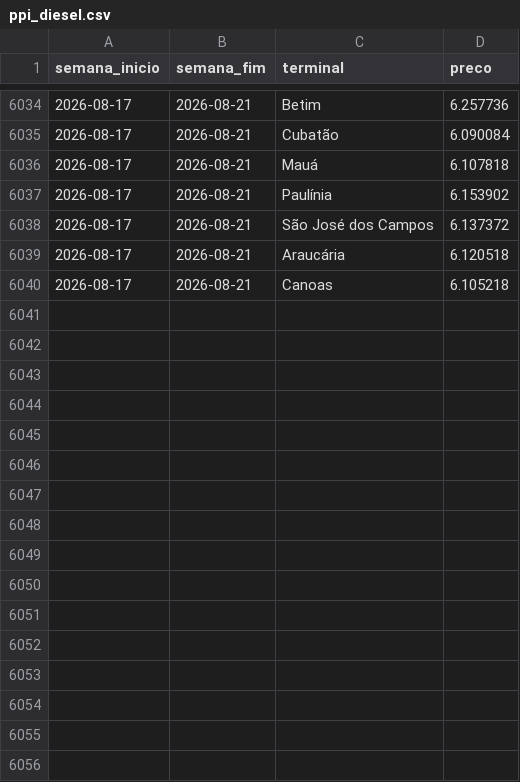
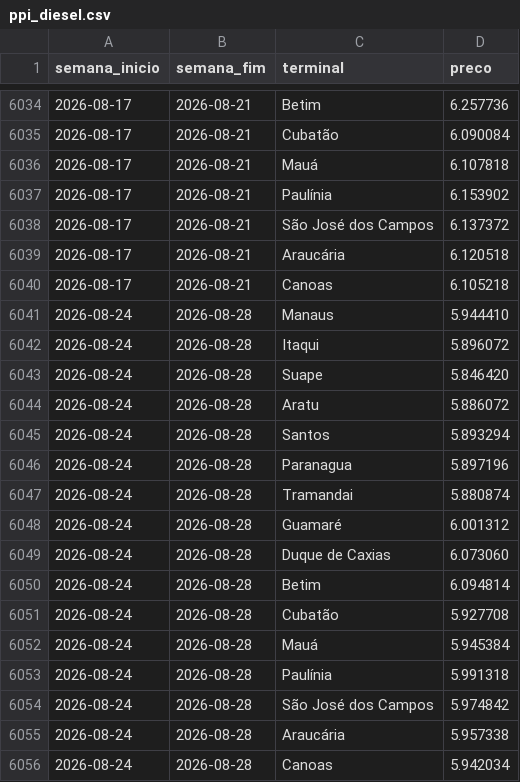
Before and after one commit to jmagomez/anp-ppi-dashboard, a CSV file: docs/data/ppi_diesel.csv, drawn as a sheet; only a part is shown, gaps mark what is left out; the diff names each change by its address in the sheet, - before the commit and + after, or states it on an @@ line.

```diff
--- a/docs/data/ppi_diesel.csv
+++ b/docs/data/ppi_diesel.csv
+row 6041: 2026-08-24 | 2026-08-28 | Manaus | 5.944410
+row 6042: 2026-08-24 | 2026-08-28 | Itaqui | 5.896072
+row 6043: 2026-08-24 | 2026-08-28 | Suape | 5.846420
+row 6044: 2026-08-24 | 2026-08-28 | Aratu | 5.886072
+row 6045: 2026-08-24 | 2026-08-28 | Santos | 5.893294
+row 6046: 2026-08-24 | 2026-08-28 | Paranagua | 5.897196
+row 6047: 2026-08-24 | 2026-08-28 | Tramandai | 5.880874
+row 6048: 2026-08-24 | 2026-08-28 | Guamaré | 6.001312
+row 6049: 2026-08-24 | 2026-08-28 | Duque de Caxias | 6.073060
+row 6050: 2026-08-24 | 2026-08-28 | Betim | 6.094814
+row 6051: 2026-08-24 | 2026-08-28 | Cubatão | 5.927708
+row 6052: 2026-08-24 | 2026-08-28 | Mauá | 5.945384
+row 6053: 2026-08-24 | 2026-08-28 | Paulínia | 5.991318
+row 6054: 2026-08-24 | 2026-08-28 | São José dos Campos | 5.974842
+row 6055: 2026-08-24 | 2026-08-28 | Araucária | 5.957338
+row 6056: 2026-08-24 | 2026-08-28 | Canoas | 5.942034
```
Also changed, not shown: docs/data/ppi_gasolina.csv, docs/data/ppi_glp.csv, 6 other files.
